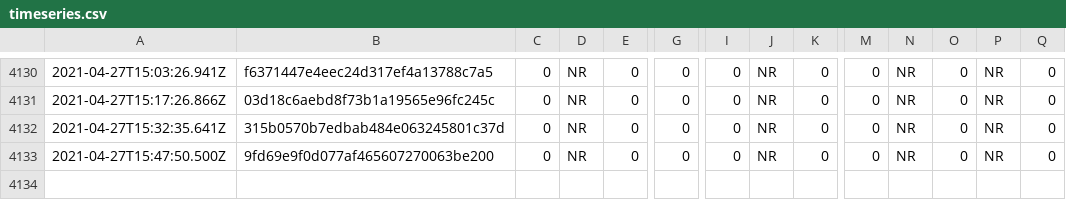
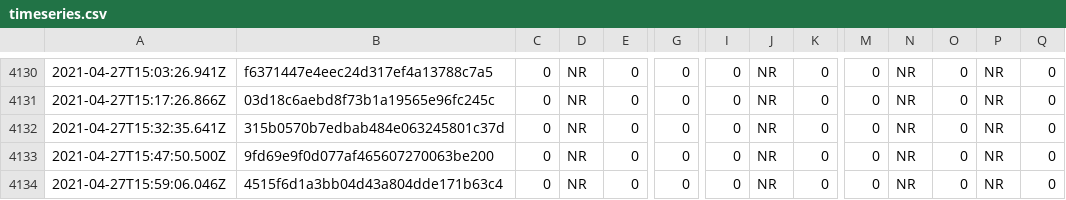
Before and after one commit to afischer/nyc-covid-wait-times, a CSV file: data/timeseries.csv, drawn as a sheet; only a part is shown, gaps mark what is left out; rows hold the shown columns only; the diff names each change by its address in the sheet, - before the commit and + after, or states it on an @@ line.

```diff
--- a/data/timeseries.csv
+++ b/data/timeseries.csv
+row 4134: 2021-04-27T15:59:06.046Z | 4515f6d1a3bb04d43a804dde171b63c4 | 0 | NR | 0 | 0 | 0 | NR | 0 | 0 | NR | 0 | NR | 0
```
Also changed, not shown: 1 other file.
